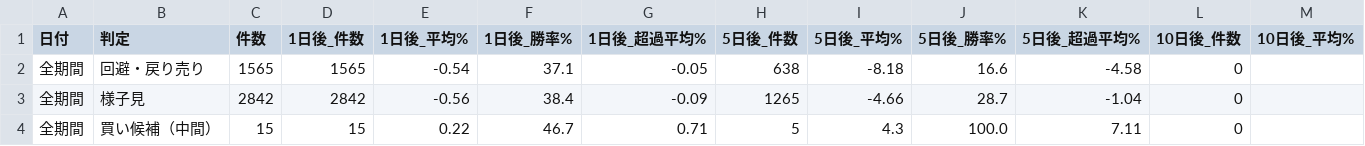
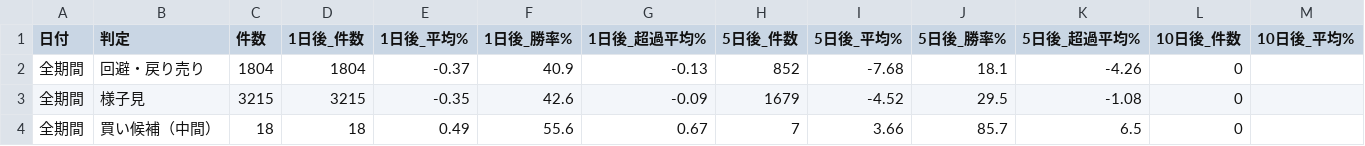
Before and after one commit to max07min-beep/stock-screener, a CSV file: history/forward_summary.csv, drawn as a sheet; only a part is shown; the diff covers the shown part only; the diff names each change by its address in the sheet, - before the commit and + after, or states it on an @@ line.

```diff
--- a/history/forward_summary.csv
+++ b/history/forward_summary.csv
-C2 (件数): 1565
+C2 (件数): 1804
-D2 (1日後_件数): 1565
+D2 (1日後_件数): 1804
-E2 (1日後_平均%): -0.54
+E2 (1日後_平均%): -0.37
-F2 (1日後_勝率%): 37.1
+F2 (1日後_勝率%): 40.9
-G2 (1日後_超過平均%): -0.05
+G2 (1日後_超過平均%): -0.13
-H2 (5日後_件数): 638
+H2 (5日後_件数): 852
-I2 (5日後_平均%): -8.18
+I2 (5日後_平均%): -7.68
-J2 (5日後_勝率%): 16.6
+J2 (5日後_勝率%): 18.1
-K2 (5日後_超過平均%): -4.58
+K2 (5日後_超過平均%): -4.26
-C3 (件数): 2842
+C3 (件数): 3215
-D3 (1日後_件数): 2842
+D3 (1日後_件数): 3215
-E3 (1日後_平均%): -0.56
+E3 (1日後_平均%): -0.35
-F3 (1日後_勝率%): 38.4
+F3 (1日後_勝率%): 42.6
-H3 (5日後_件数): 1265
+H3 (5日後_件数): 1679
-I3 (5日後_平均%): -4.66
+I3 (5日後_平均%): -4.52
-J3 (5日後_勝率%): 28.7
+J3 (5日後_勝率%): 29.5
-K3 (5日後_超過平均%): -1.04
+K3 (5日後_超過平均%): -1.08
-C4 (件数): 15
+C4 (件数): 18
-D4 (1日後_件数): 15
+D4 (1日後_件数): 18
-E4 (1日後_平均%): 0.22
+E4 (1日後_平均%): 0.49
-F4 (1日後_勝率%): 46.7
+F4 (1日後_勝率%): 55.6
-G4 (1日後_超過平均%): 0.71
+G4 (1日後_超過平均%): 0.67
-H4 (5日後_件数): 5
+H4 (5日後_件数): 7
-I4 (5日後_平均%): 4.3
+I4 (5日後_平均%): 3.66
-J4 (5日後_勝率%): 100.0
+J4 (5日後_勝率%): 85.7
-K4 (5日後_超過平均%): 7.11
+K4 (5日後_超過平均%): 6.5
```
Also changed, not shown: 5 added rows and 37 edited cells elsewhere in this file, history/forward_flags.csv, history/forward_summary_v2.csv, 6 other files.
